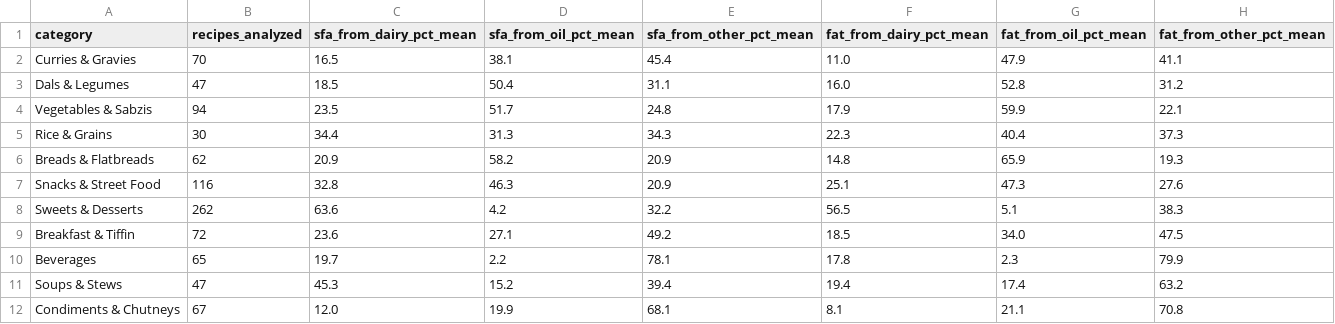
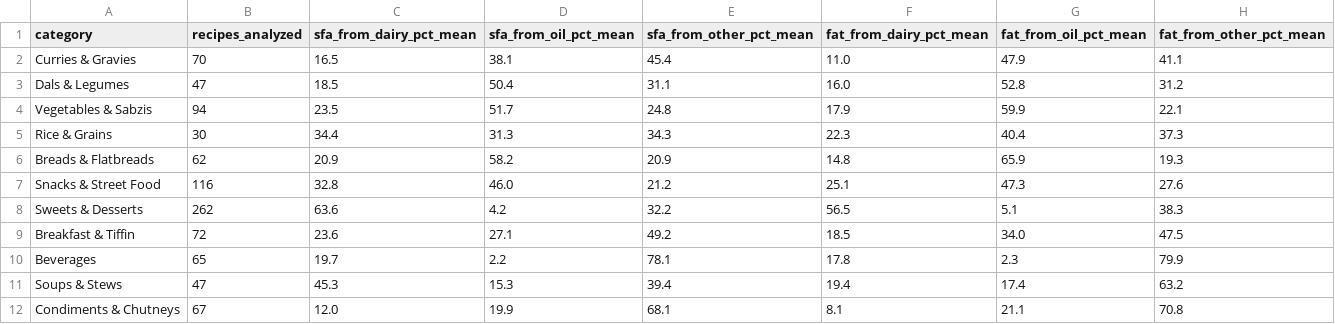
Before and after one commit to LoneWolf4713/liver-heart-footprint, a CSV file: experiments/atlas/atlas_drivers_by_category.csv, drawn as a sheet.

```diff
--- a/experiments/atlas/atlas_drivers_by_category.csv
+++ b/experiments/atlas/atlas_drivers_by_category.csv
@@ -6,3 +6,3 @@ Rice & Grains,30,34.4,31.3,34.3,22.3,40.4,37.3
 Breads & Flatbreads,62,20.9,58.2,20.9,14.8,65.9,19.3
-Snacks & Street Food,116,32.8,46.3,20.9,25.1,47.3,27.6
+Snacks & Street Food,116,32.8,46.0,21.2,25.1,47.3,27.6
 Sweets & Desserts,262,63.6,4.2,32.2,56.5,5.1,38.3
@@ -10,3 +10,3 @@ Breakfast & Tiffin,72,23.6,27.1,49.2,18.5,34.0,47.5
 Beverages,65,19.7,2.2,78.1,17.8,2.3,79.9
-Soups & Stews,47,45.3,15.2,39.4,19.4,17.4,63.2
+Soups & Stews,47,45.3,15.3,39.4,19.4,17.4,63.2
 Condiments & Chutneys,67,12.0,19.9,68.1,8.1,21.1,70.8
```
Also changed, not shown: experiments/atlas/atlas_category_summary.csv, experiments/atlas/atlas_textbook_vs_web.csv, 17 other files.
